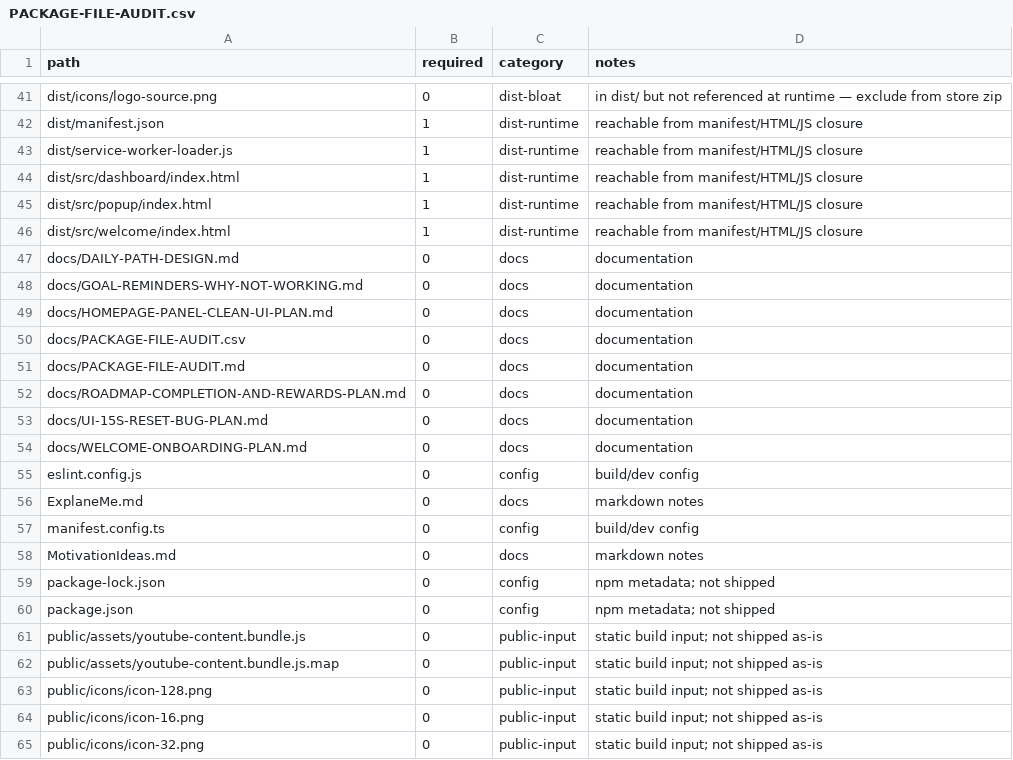
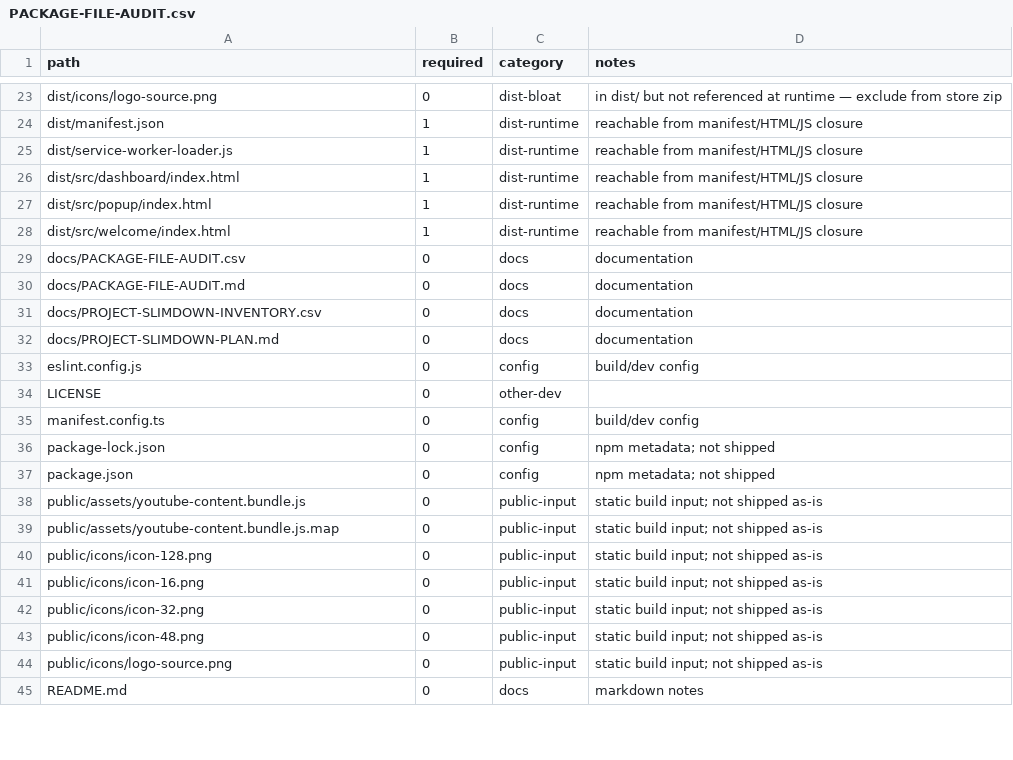
Before and after one commit to thepoppfish/JustPractice, a CSV file: docs/PACKAGE-FILE-AUDIT.csv, drawn as a sheet; only a part is shown, gaps mark what is left out; the shorter side is filled out with more unchanged rows; the diff covers the shown part only.

```diff
--- a/docs/PACKAGE-FILE-AUDIT.csv
+++ b/docs/PACKAGE-FILE-AUDIT.csv
@@ -46,14 +28,9 @@ dist/src/popup/index.html,1,dist-runtime,reachable from manifest/HTML/JS closure
 dist/src/welcome/index.html,1,dist-runtime,reachable from manifest/HTML/JS closure
-docs/DAILY-PATH-DESIGN.md,0,docs,documentation
-docs/GOAL-REMINDERS-WHY-NOT-WORKING.md,0,docs,documentation
-docs/HOMEPAGE-PANEL-CLEAN-UI-PLAN.md,0,docs,documentation
 docs/PACKAGE-FILE-AUDIT.csv,0,docs,documentation
 docs/PACKAGE-FILE-AUDIT.md,0,docs,documentation
-docs/ROADMAP-COMPLETION-AND-REWARDS-PLAN.md,0,docs,documentation
-docs/UI-15S-RESET-BUG-PLAN.md,0,docs,documentation
-docs/WELCOME-ONBOARDING-PLAN.md,0,docs,documentation
+docs/PROJECT-SLIMDOWN-INVENTORY.csv,0,docs,documentation
+docs/PROJECT-SLIMDOWN-PLAN.md,0,docs,documentation
 eslint.config.js,0,config,build/dev config
-ExplaneMe.md,0,docs,markdown notes
+LICENSE,0,other-dev,
 manifest.config.ts,0,config,build/dev config
-MotivationIdeas.md,0,docs,markdown notes
 package-lock.json,0,config,npm metadata; not shipped
```
Also changed, not shown: 4 added rows, 26 removed rows and 2 edited cells elsewhere in this file, 49 other files.
